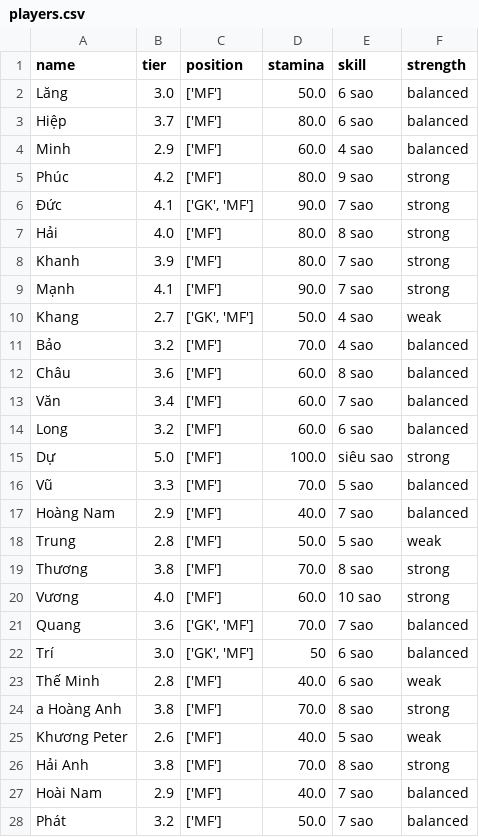
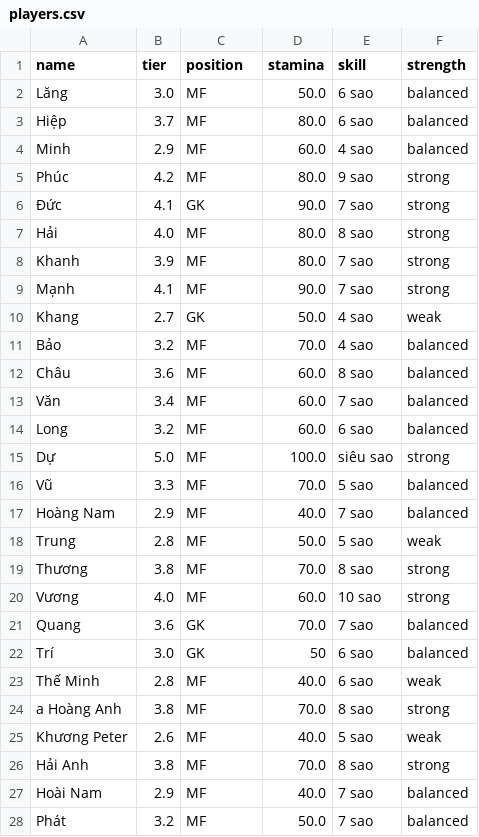
Before and after one commit to vela6696/Team_Random_Squad_Football_Match, a CSV file: src/players.csv, drawn as a sheet; only a part is shown; the diff covers the shown part only.

Commit message:
Update team balancing to prioritize positions

```diff
--- a/src/players.csv
+++ b/src/players.csv
@@ -1,28 +1,28 @@
 name,tier,position,stamina,skill,strength
-Lăng,3.0,['MF'],50.0,6 sao,balanced
-Hiệp,3.7,['MF'],80.0,6 sao,balanced
-Minh,2.9,['MF'],60.0,4 sao,balanced
-Phúc,4.2,['MF'],80.0,9 sao,strong
-Đức,4.1,"['GK', 'MF']",90.0,7 sao,strong
-Hải,4.0,['MF'],80.0,8 sao,strong
-Khanh,3.9,['MF'],80.0,7 sao,strong
-Mạnh,4.1,['MF'],90.0,7 sao,strong
-Khang,2.7,"['GK', 'MF']",50.0,4 sao,weak
-Bảo,3.2,['MF'],70.0,4 sao,balanced
-Châu,3.6,['MF'],60.0,8 sao,balanced
-Văn,3.4,['MF'],60.0,7 sao,balanced
-Long,3.2,['MF'],60.0,6 sao,balanced
-Dự,5.0,['MF'],100.0,siêu sao,strong
-Vũ,3.3,['MF'],70.0,5 sao,balanced
-Hoàng Nam,2.9,['MF'],40.0,7 sao,balanced
-Trung,2.8,['MF'],50.0,5 sao,weak
-Thương,3.8,['MF'],70.0,8 sao,strong
-Vương,4.0,['MF'],60.0,10 sao,strong
-Quang,3.6,"['GK', 'MF']",70.0,7 sao,balanced
-Trí,3.0,"['GK', 'MF']",50,6 sao,balanced
-Thế Minh,2.8,['MF'],40.0,6 sao,weak
-a Hoàng Anh,3.8,['MF'],70.0,8 sao,strong
-Khương Peter,2.6,['MF'],40.0,5 sao,weak
-Hải Anh,3.8,['MF'],70.0,8 sao,strong
-Hoài Nam,2.9,['MF'],40.0,7 sao,balanced
-Phát,3.2,['MF'],50.0,7 sao,balanced
+Lăng,3.0,MF,50.0,6 sao,balanced
+Hiệp,3.7,MF,80.0,6 sao,balanced
+Minh,2.9,MF,60.0,4 sao,balanced
+Phúc,4.2,MF,80.0,9 sao,strong
+Đức,4.1,GK,90.0,7 sao,strong
+Hải,4.0,MF,80.0,8 sao,strong
+Khanh,3.9,MF,80.0,7 sao,strong
+Mạnh,4.1,MF,90.0,7 sao,strong
+Khang,2.7,GK,50.0,4 sao,weak
+Bảo,3.2,MF,70.0,4 sao,balanced
+Châu,3.6,MF,60.0,8 sao,balanced
+Văn,3.4,MF,60.0,7 sao,balanced
+Long,3.2,MF,60.0,6 sao,balanced
+Dự,5.0,MF,100.0,siêu sao,strong
+Vũ,3.3,MF,70.0,5 sao,balanced
+Hoàng Nam,2.9,MF,40.0,7 sao,balanced
+Trung,2.8,MF,50.0,5 sao,weak
+Thương,3.8,MF,70.0,8 sao,strong
+Vương,4.0,MF,60.0,10 sao,strong
+Quang,3.6,GK,70.0,7 sao,balanced
+Trí,3.0,GK,50,6 sao,balanced
+Thế Minh,2.8,MF,40.0,6 sao,weak
+a Hoàng Anh,3.8,MF,70.0,8 sao,strong
+Khương Peter,2.6,MF,40.0,5 sao,weak
+Hải Anh,3.8,MF,70.0,8 sao,strong
+Hoài Nam,2.9,MF,40.0,7 sao,balanced
+Phát,3.2,MF,50.0,7 sao,balanced
```
Also changed, not shown: 18 edited cells elsewhere in this file, 2 other files.
